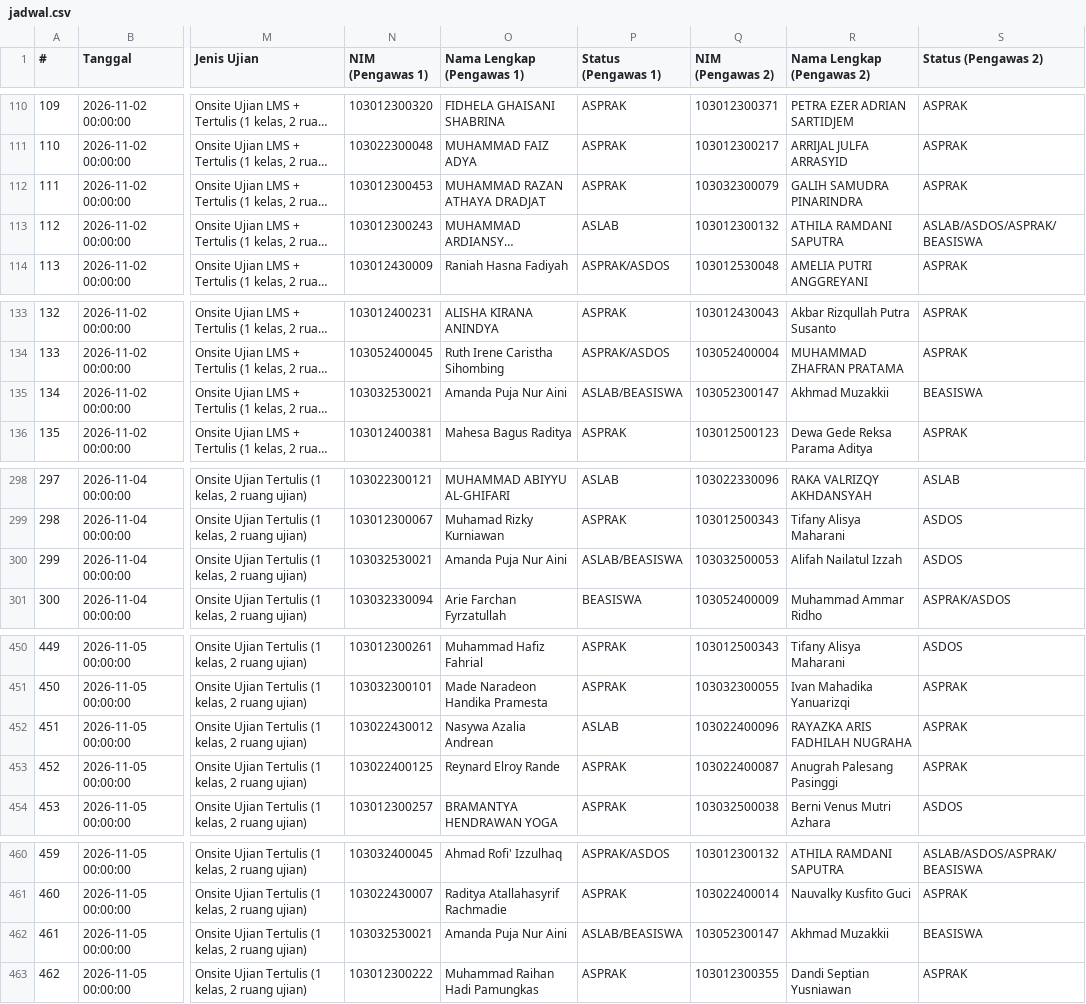
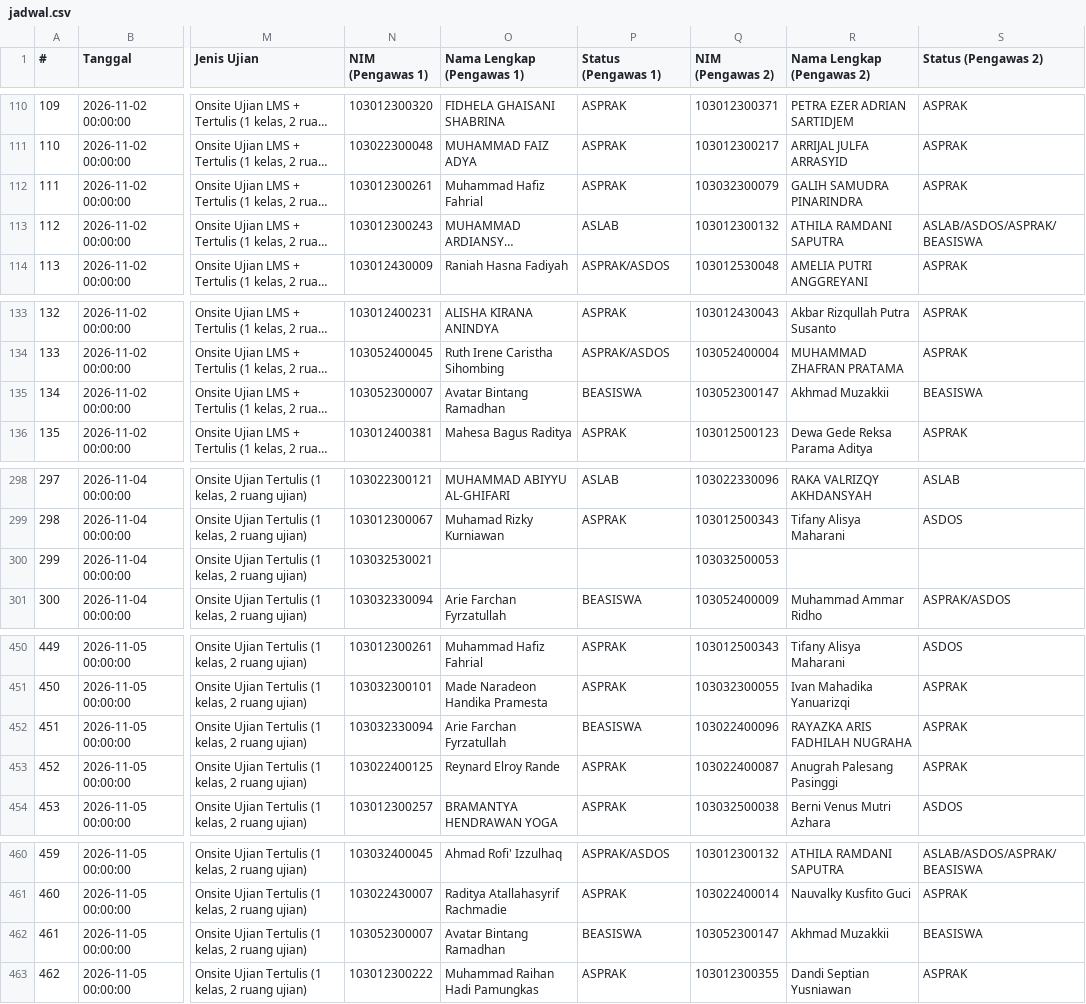
Before and after one commit to Fall-Llihc/Visualisasi-Jadwal-Pengawas, a CSV file: data/jadwal.csv, drawn as a sheet; only a part is shown, gaps mark what is left out; long unchanged cells end in …; the diff covers the shown part only; the diff names each change by its address in the sheet, - before the commit and + after, or states it on an @@ line.

```diff
--- a/data/jadwal.csv
+++ b/data/jadwal.csv
-N112 (NIM (Pengawas 1)): 103012300453
+N112 (NIM (Pengawas 1)): 103012300261
-O112 (Nama Lengkap (Pengawas 1)): MUHAMMAD RAZAN ATHAYA DRADJAT
+O112 (Nama Lengkap (Pengawas 1)): Muhammad Hafiz Fahrial
-N135 (NIM (Pengawas 1)): 103032530021
+N135 (NIM (Pengawas 1)): 103052300007
-O135 (Nama Lengkap (Pengawas 1)): Amanda Puja Nur Aini
+O135 (Nama Lengkap (Pengawas 1)): Avatar Bintang Ramadhan
-P135 (Status (Pengawas 1)): ASLAB/BEASISWA
+P135 (Status (Pengawas 1)): BEASISWA
-O300 (Nama Lengkap (Pengawas 1)): Amanda Puja Nur Aini
+O300 (Nama Lengkap (Pengawas 1)): (empty)
-P300 (Status (Pengawas 1)): ASLAB/BEASISWA
+P300 (Status (Pengawas 1)): (empty)
-R300 (Nama Lengkap (Pengawas 2)): Alifah Nailatul Izzah
+R300 (Nama Lengkap (Pengawas 2)): (empty)
-S300 (Status (Pengawas 2)): ASDOS
+S300 (Status (Pengawas 2)): (empty)
-N452 (NIM (Pengawas 1)): 103022430012
+N452 (NIM (Pengawas 1)): 103032330094
-O452 (Nama Lengkap (Pengawas 1)): Nasywa Azalia Andrean
+O452 (Nama Lengkap (Pengawas 1)): Arie Farchan Fyrzatullah
-P452 (Status (Pengawas 1)): ASLAB
+P452 (Status (Pengawas 1)): BEASISWA
-N462 (NIM (Pengawas 1)): 103032530021
+N462 (NIM (Pengawas 1)): 103052300007
-O462 (Nama Lengkap (Pengawas 1)): Amanda Puja Nur Aini
+O462 (Nama Lengkap (Pengawas 1)): Avatar Bintang Ramadhan
-P462 (Status (Pengawas 1)): ASLAB/BEASISWA
+P462 (Status (Pengawas 1)): BEASISWA
```
Also changed, not shown: 35 edited cells elsewhere in this file, 1 other file.
